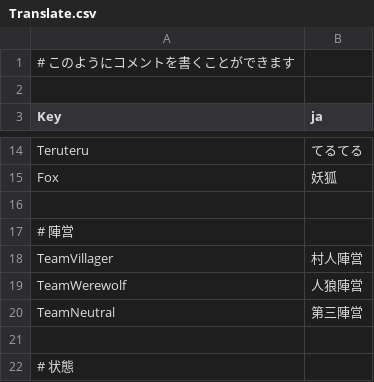
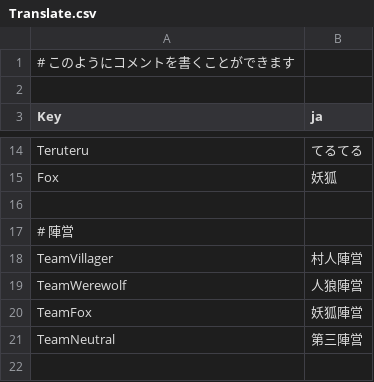
Before and after one commit to radian462/Game-Bot, a CSV file: Resources/Translate.csv, drawn as a sheet; only a part is shown, gaps mark what is left out; the shorter side is filled out with more unchanged rows; the diff names each change by its address in the sheet, - before the commit and + after, or states it on an @@ line.

```diff
--- a/Resources/Translate.csv
+++ b/Resources/Translate.csv
+row 20: TeamFox | 妖狐陣営
```
Also changed, not shown: 3 other files.
